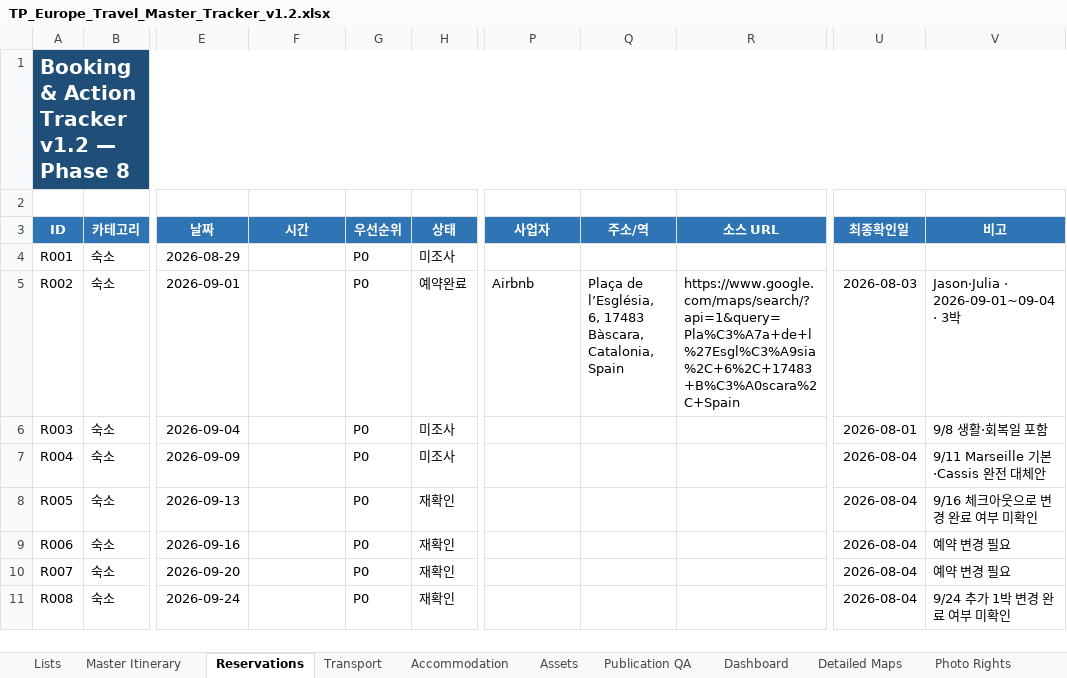
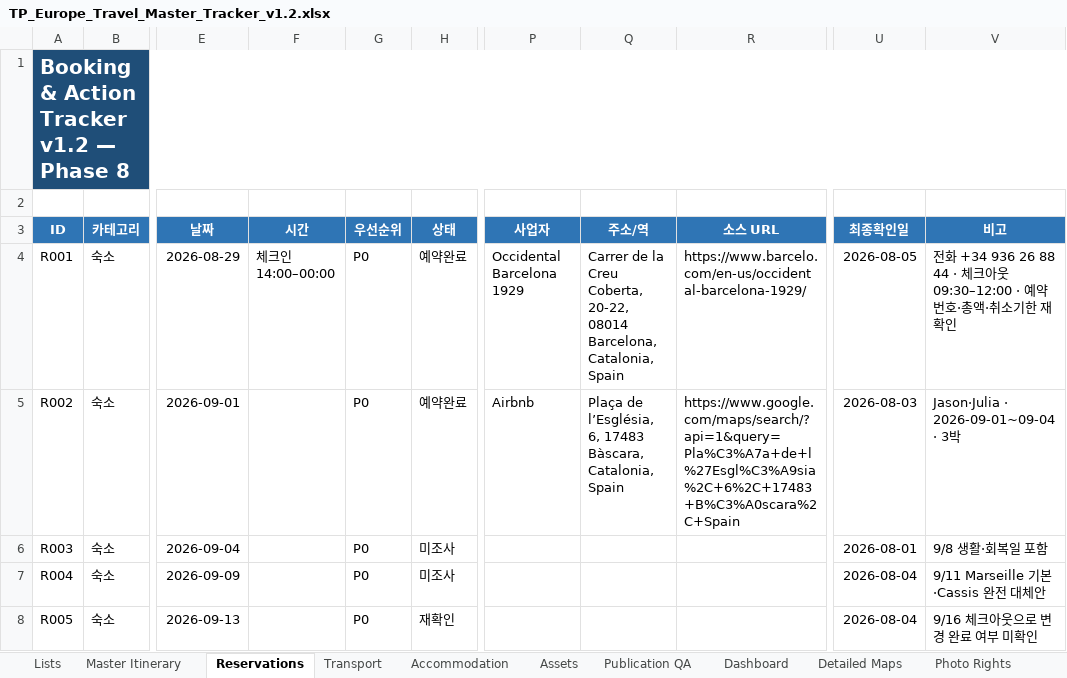
Before and after one commit to jeongjae/SP-FR-guidebook, an Excel workbook: source/OPERATIONS/TP_Europe_Travel_Master_Tracker_v1.2.xlsx, sheet Reservations, drawn as a sheet; only a part is shown, gaps mark what is left out; the shorter side is filled out with more unchanged rows; values as stored, in another font and other column widths than the file's, no borders; conditional formats not drawn; the diff names each change by its address in the sheet, - before the commit and + after, or states it on an @@ line.

```diff
--- a/source/OPERATIONS/TP_Europe_Travel_Master_Tracker_v1.2.xlsx (sheet Reservations)
+++ b/source/OPERATIONS/TP_Europe_Travel_Master_Tracker_v1.2.xlsx (sheet Reservations)
-F4 (시간): (empty)
+F4 (시간): 체크인 14:00–00:00
-H4 (상태): 미조사
+H4 (상태): 예약완료
-P4 (사업자): (empty)
+P4 (사업자): Occidental Barcelona 1929
-Q4 (주소/역): (empty)
+Q4 (주소/역): Carrer de la Creu Coberta, 20-22, 08014 Barcelona, Catalonia, Spain
-R4 (소스 URL): (empty)
+R4 (소스 URL): https://www.barcelo.com/en-us/occidental-barcelona-1929/
-U4 (최종확인일): (empty)
+U4 (최종확인일): 2026-08-05
-V4 (비고): (empty)
+V4 (비고): 전화 +34 936 26 88 44 · 체크아웃 09:30–12:00 · 예약번호·총액·취소기한 재확인
```
Also changed, not shown: sheet Accommodation, sheet Phase8 Lock Status, 8 other files.
